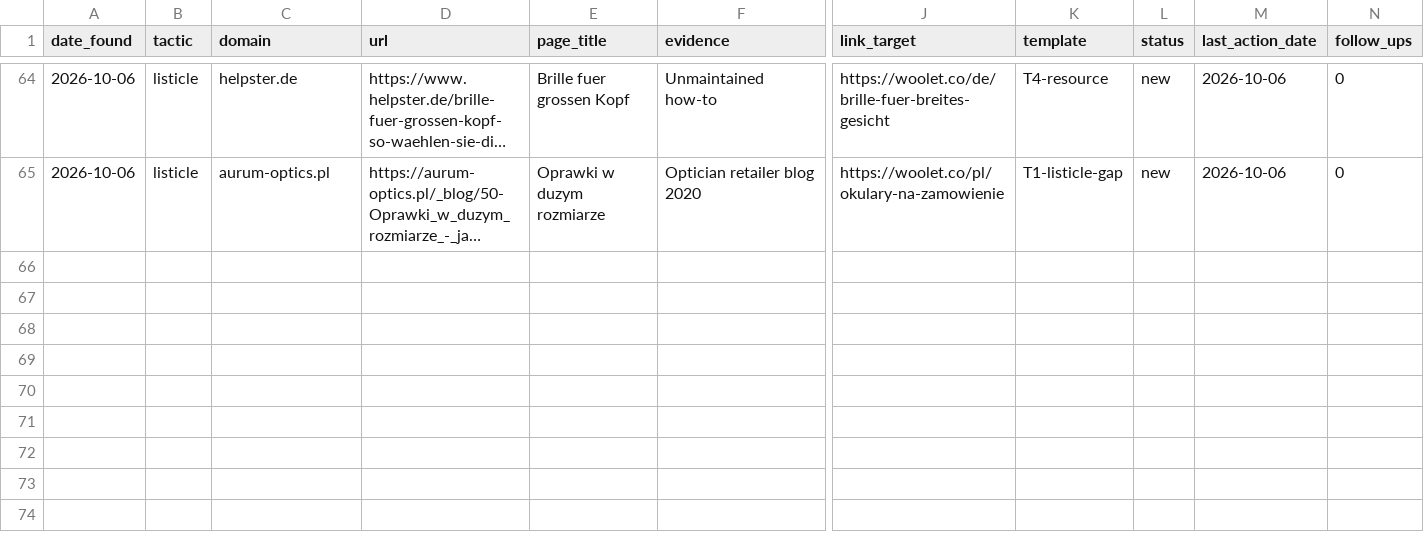
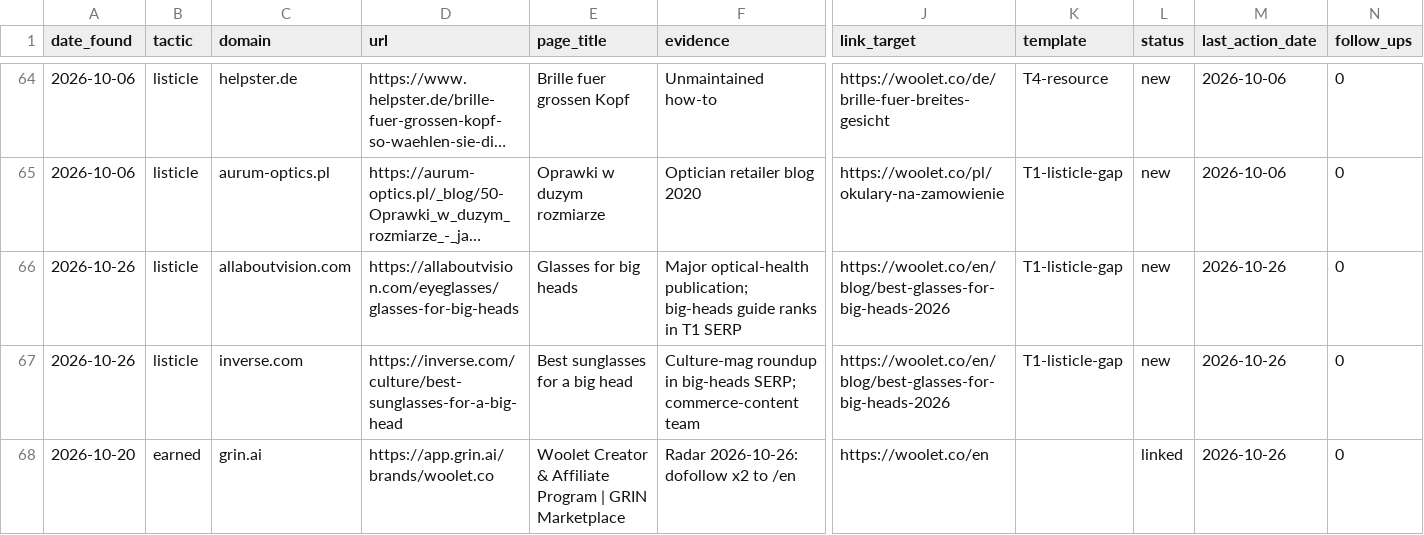
Before and after one commit to Lancelotek/woolet-marketing, a CSV file: link-building/tracker/prospects.csv, drawn as a sheet; only a part is shown, gaps mark what is left out; long unchanged cells end in …; rows hold the shown columns only; the diff names each change by its address in the sheet, - before the commit and + after, or states it on an @@ line.

```diff
--- a/link-building/tracker/prospects.csv
+++ b/link-building/tracker/prospects.csv
+row 66: 2026-10-26 | listicle | allaboutvision.com | https://allaboutvision.com/eyeglasses/glasses-for-big-heads | Glasses for big heads | Major optical-health publication; big-heads guide ranks in T1 SERP | https://woolet.co/en/blog/best-glasses-for-big-heads-2026 | T1-listicle-gap | new | 2026-10-26 | 0
+row 67: 2026-10-26 | listicle | inverse.com | https://inverse.com/culture/best-sunglasses-for-a-big-head | Best sunglasses for a big head | Culture-mag roundup in big-heads SERP; commerce-content team | https://woolet.co/en/blog/best-glasses-for-big-heads-2026 | T1-listicle-gap | new | 2026-10-26 | 0
+row 68: 2026-10-20 | earned | grin.ai | https://app.grin.ai/brands/woolet.co | Woolet Creator & Affiliate Program | GRIN Marketplace | Radar 2026-10-26: dofollow x2 to /en | https://woolet.co/en |  | linked | 2026-10-26 | 0
```
